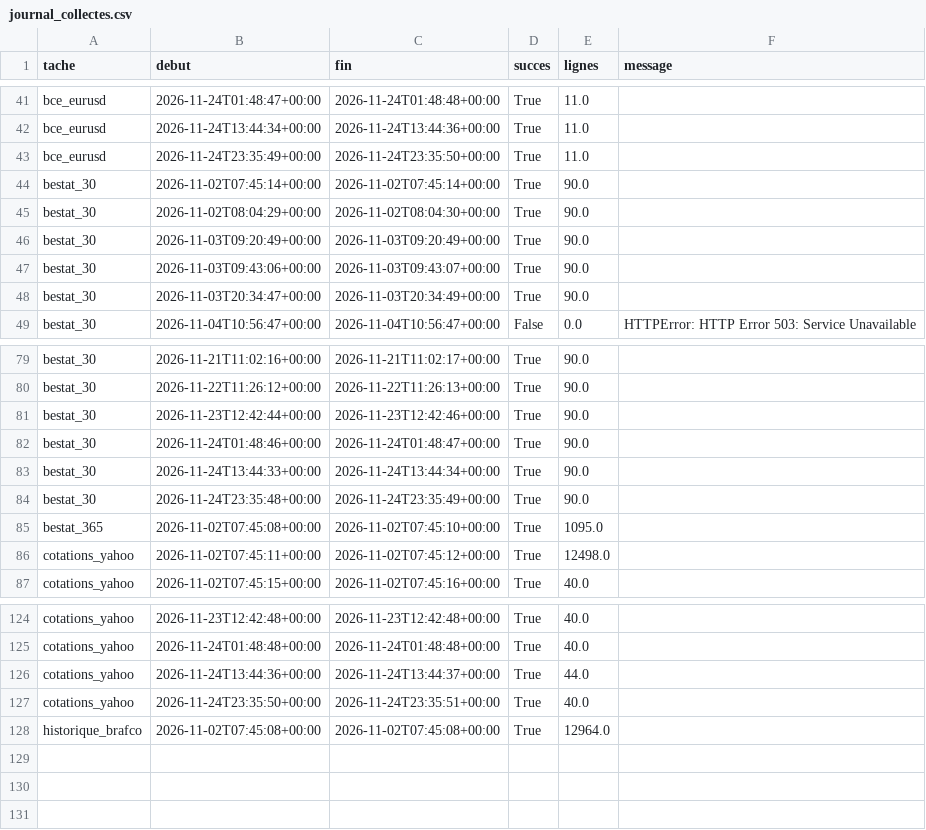
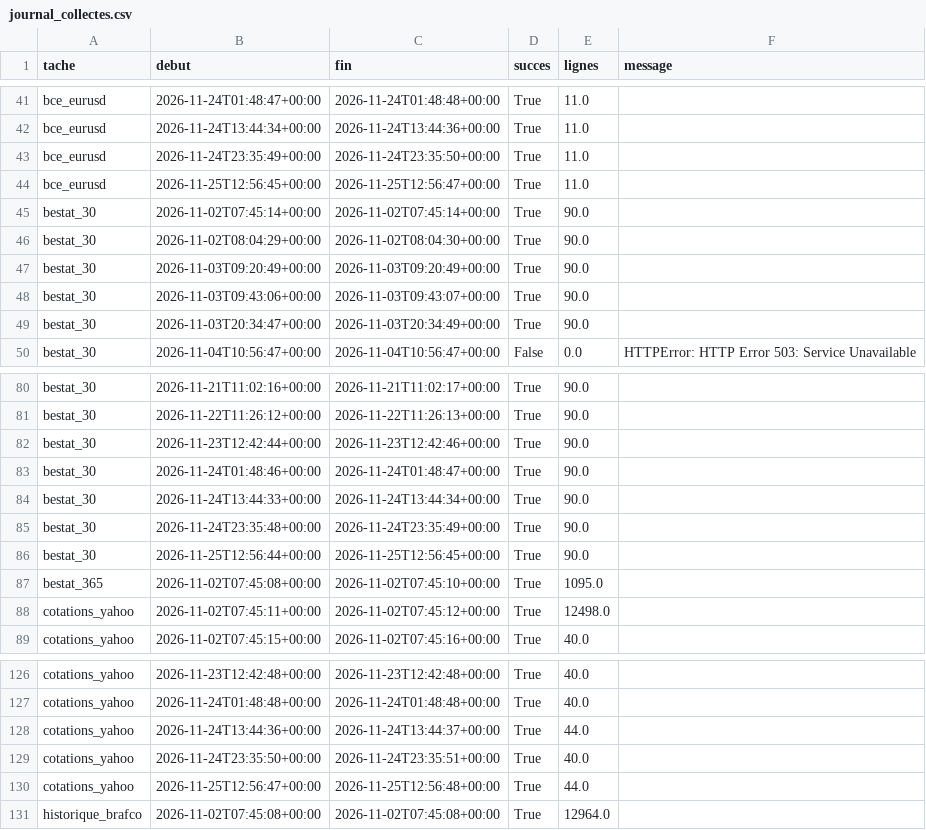
Before and after one commit to rhinoxacademypro-code/fuel-predictor, a CSV file: moteur/depot/journal_collectes.csv, drawn as a sheet; only a part is shown, gaps mark what is left out.

```diff
--- a/moteur/depot/journal_collectes.csv
+++ b/moteur/depot/journal_collectes.csv
@@ -43,2 +43,3 @@ bce_eurusd,2026-11-24T13:44:34+00:00,2026-11-24T13:44:36+00:00,True,11.0,
 bce_eurusd,2026-11-24T23:35:49+00:00,2026-11-24T23:35:50+00:00,True,11.0,
+bce_eurusd,2026-11-25T12:56:45+00:00,2026-11-25T12:56:47+00:00,True,11.0,
 bestat_30,2026-11-02T07:45:14+00:00,2026-11-02T07:45:14+00:00,True,90.0,
@@ -84,2 +85,3 @@ bestat_30,2026-11-24T13:44:33+00:00,2026-11-24T13:44:34+00:00,True,90.0,
 bestat_30,2026-11-24T23:35:48+00:00,2026-11-24T23:35:49+00:00,True,90.0,
+bestat_30,2026-11-25T12:56:44+00:00,2026-11-25T12:56:45+00:00,True,90.0,
 bestat_365,2026-11-02T07:45:08+00:00,2026-11-02T07:45:10+00:00,True,1095.0,
@@ -127,2 +129,3 @@ cotations_yahoo,2026-11-24T13:44:36+00:00,2026-11-24T13:44:37+00:00,True,44.0,
 cotations_yahoo,2026-11-24T23:35:50+00:00,2026-11-24T23:35:51+00:00,True,40.0,
+cotations_yahoo,2026-11-25T12:56:47+00:00,2026-11-25T12:56:48+00:00,True,44.0,
 historique_brafco,2026-11-02T07:45:08+00:00,2026-11-02T07:45:08+00:00,True,12964.0,
```
Also changed, not shown: moteur/depot/cotations.csv, moteur/depot/previsions.csv, 5 other files.
